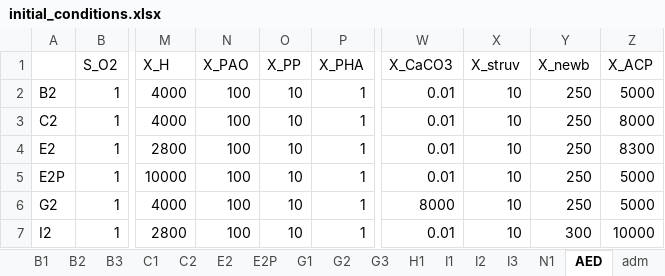
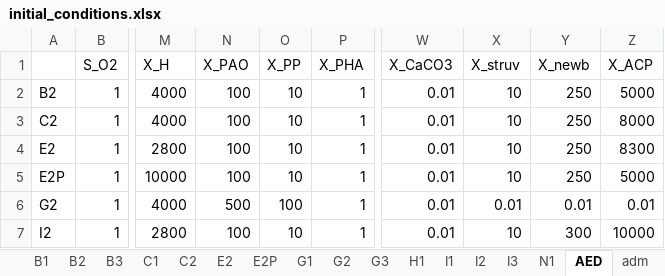
Before and after one commit to QSD-Group/EXPOsan, an Excel workbook: exposan/werf/data/initial_conditions.xlsx, sheet AED, drawn as a sheet; only a part is shown, gaps mark what is left out; values as stored, in another font and other column widths than the file's, no borders; the diff names each change by its address in the sheet, - before the commit and + after, or states it on an @@ line.

```diff
--- a/exposan/werf/data/initial_conditions.xlsx (sheet AED)
+++ b/exposan/werf/data/initial_conditions.xlsx (sheet AED)
-N6 (X_PAO): 100
+N6 (X_PAO): 500
-O6 (X_PP): 10
+O6 (X_PP): 100
-W6 (X_CaCO3): 8000
+W6 (X_CaCO3): 0.01
-X6 (X_struv): 10
+X6 (X_struv): 0.01
-Y6 (X_newb): 250
+Y6 (X_newb): 0.01
-Z6 (X_ACP): 5000
+Z6 (X_ACP): 0.01
```
Also changed, not shown: sheet G2, sheet G1, sheet adm, 1 other file.
